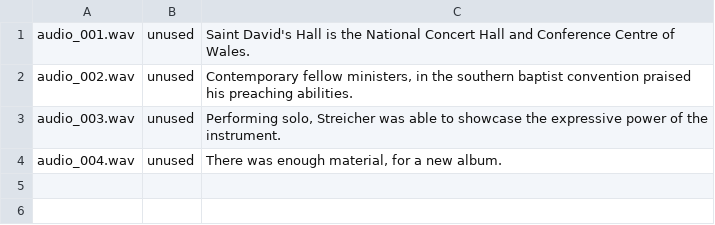
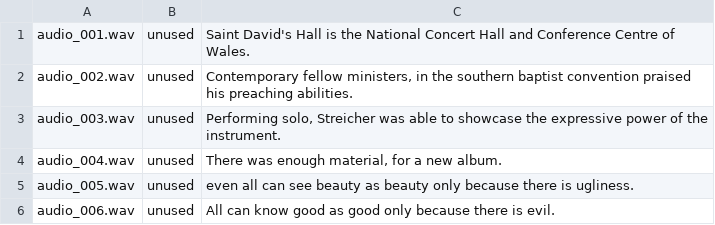
Before and after one commit to uxillary/greg-ai, a CSV file: dataset/metadata.csv, drawn as a sheet; the diff names each change by its address in the sheet, - before the commit and + after, or states it on an @@ line.

Commit message:
fixed finetuning, formatter error. Recording audio

```diff
--- a/dataset/metadata.csv
+++ b/dataset/metadata.csv
+row 5: audio_005.wav | unused | even all can see beauty as beauty only because there is ugliness.
+row 6: audio_006.wav | unused | All can know good as good only because there is evil.
```
Also changed, not shown: 5 other files.
